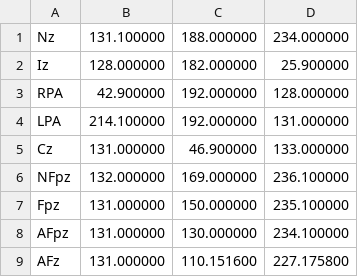
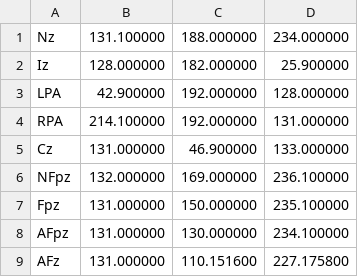
Before and after one commit to ibs-lab/cedalion, a TSV file: src/cedalion/data/ninja_cap_probe/fullhead_56x144_System2_landmarks.tsv, drawn as a sheet; only a part is shown.

```diff
--- a/src/cedalion/data/ninja_cap_probe/fullhead_56x144_System2_landmarks.tsv
+++ b/src/cedalion/data/ninja_cap_probe/fullhead_56x144_System2_landmarks.tsv
@@ -2,4 +2,4 @@ Nz	131.100000	188.000000	234.000000
 Iz	128.000000	182.000000	25.900000
-RPA	42.900000	192.000000	128.000000
-LPA	214.100000	192.000000	131.000000
+LPA	42.900000	192.000000	128.000000
+RPA	214.100000	192.000000	131.000000
 Cz	131.000000	46.900000	133.000000
```
Also changed, not shown: src/cedalion/data/ninja_uhd_cap_probe/fullhead_164x496_landmarks.tsv.
